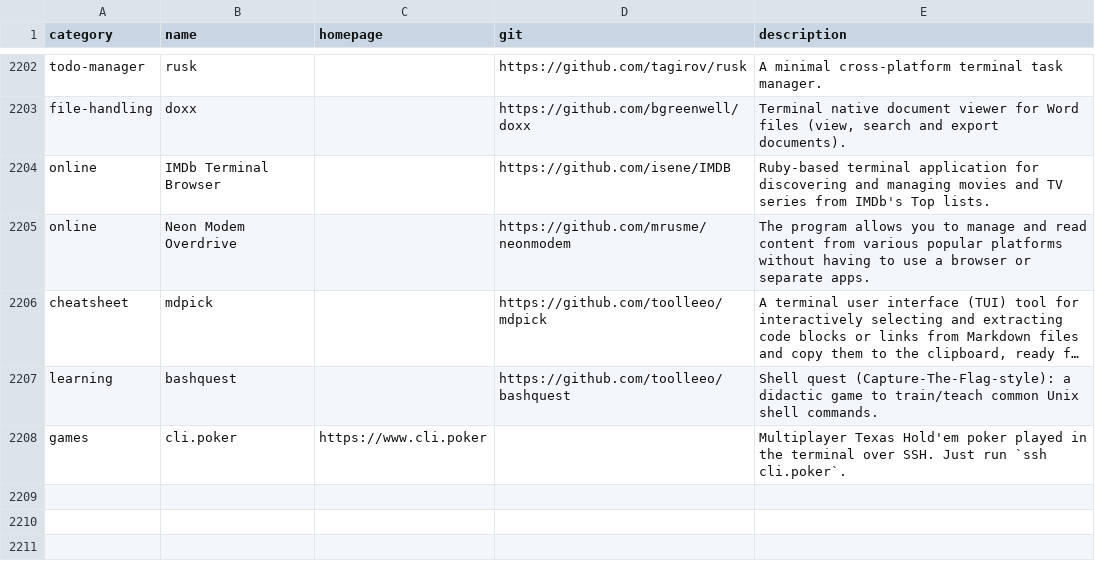
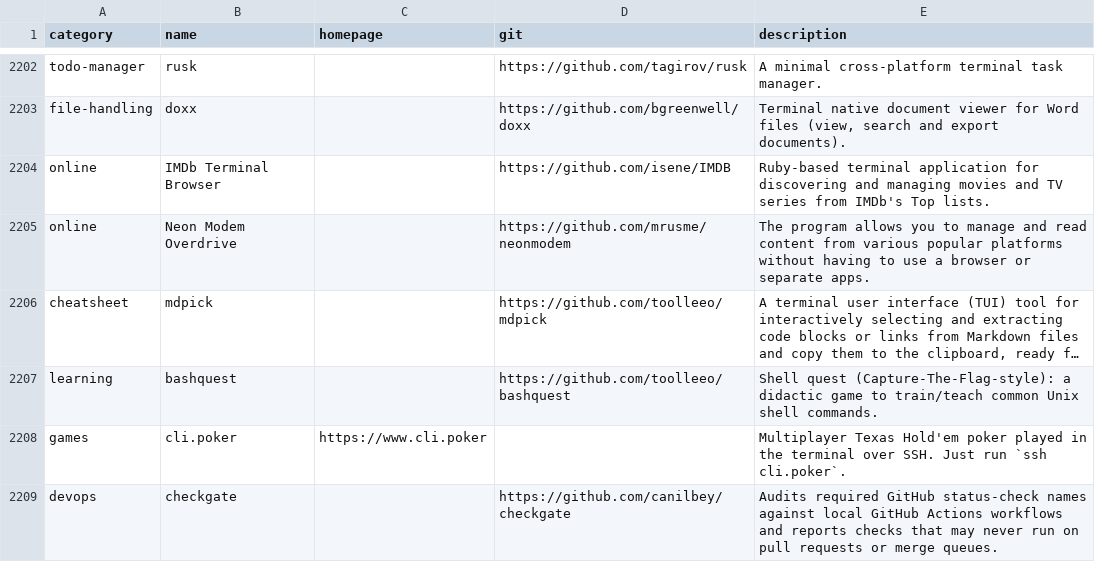
Before and after one commit to toolleeo/awesome-cli-apps-in-a-csv, a CSV file: data/apps.csv, drawn as a sheet; only a part is shown, gaps mark what is left out; long unchanged cells end in ….

Commit message:
Add checkgate

```diff
--- a/data/apps.csv
+++ b/data/apps.csv
@@ -2208 +2208,2 @@ learning,bashquest,,https://github.com/toolleeo/bashquest,Shell quest (Capture-T
 games,cli.poker,https://www.cli.poker,,Multiplayer Texas Hold'em poker played in the terminal over SSH. Just run `ssh cli.poker`.
+devops,checkgate,,https://github.com/canilbey/checkgate,Audits required GitHub status-check names against local GitHub Actions workflows and reports checks that may never run on pull requests or merge queues.
```
